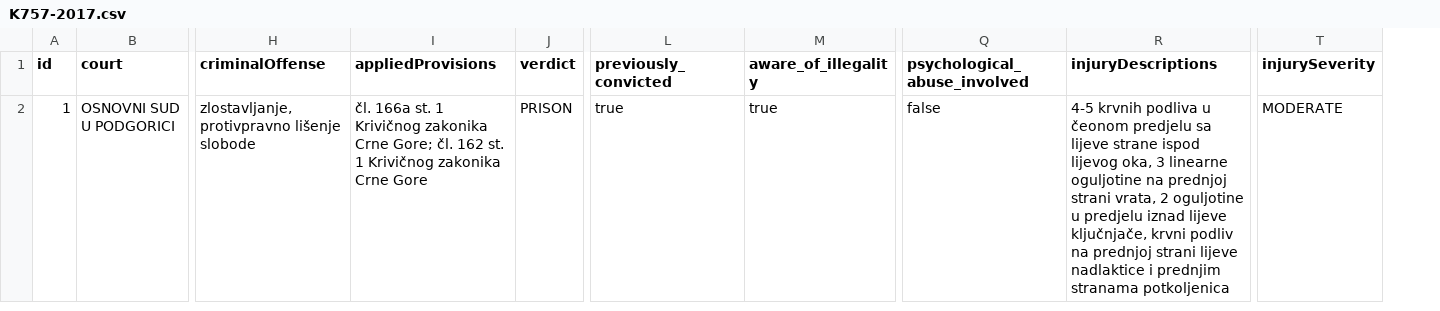
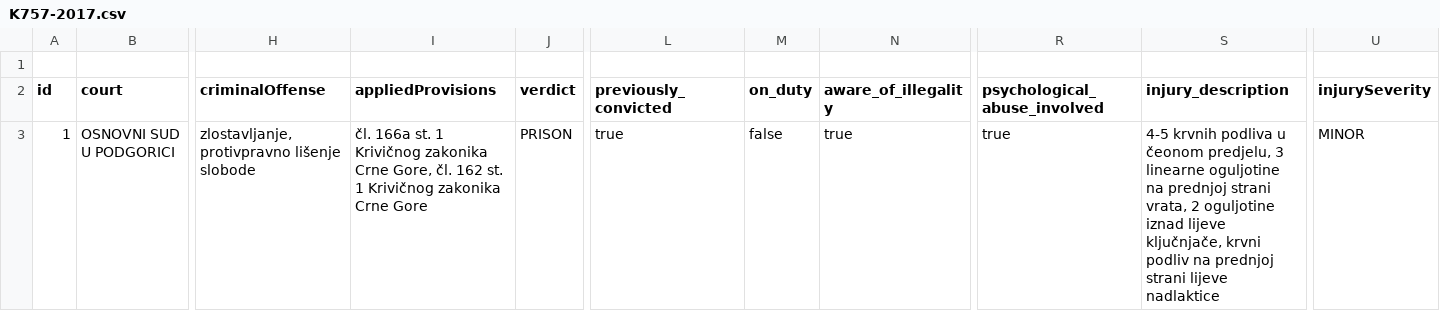
Before and after one commit to bmijanovic/judger, a CSV file: judgements/cache-metadata/K757-2017.csv, drawn as a sheet; only a part is shown, gaps mark what is left out; removed rows and columns are numbered as before the commit, all else as after; rows hold the shown columns only; the diff names each change by its address in the sheet, - before the commit and + after, or states it on an @@ line.

```diff
--- a/judgements/cache-metadata/K757-2017.csv
+++ b/judgements/cache-metadata/K757-2017.csv
+column M (on_duty), row 3: false
-column R (injuryDescriptions), row 2: 4-5 krvnih podliva u čeonom predjelu sa lijeve strane ispod lijevog oka, 3 linearne oguljotine na prednjoj strani vrata, 2 oguljotine u predjelu iznad lijeve ključnjače, krvni podliv na prednjoj strani lijeve nadlaktice i prednjim stranama potkoljenica
+column S (injury_description), row 3: 4-5 krvnih podliva u čeonom predjelu, 3 linearne oguljotine na prednjoj strani vrata, 2 oguljotine iznad lijeve ključnjače, krvni podliv na prednjoj strani lijeve nadlaktice
+row 1: (empty)
-I3 (appliedProvisions): …zakonika Crne Gore; čl. 162…
+I3 (appliedProvisions): …zakonika Crne Gore, čl. 162…
-R3 (psychological_abuse_involved): false
+R3 (psychological_abuse_involved): true
-U3 (injurySeverity): MODERATE
+U3 (injurySeverity): MINOR
```
Also changed, not shown: backend/Judger-Server/data/db/metadata.csv, judgements/cache-metadata/K26-2022.csv, 15 other files.
